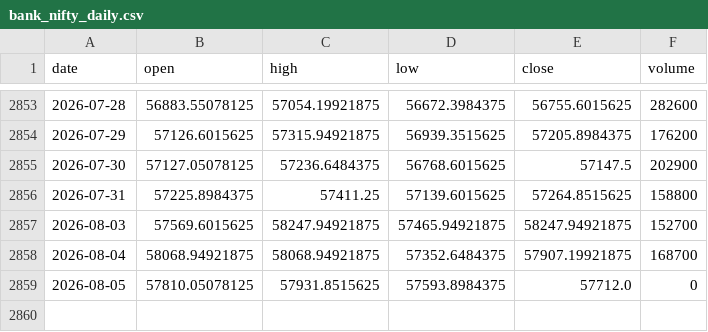
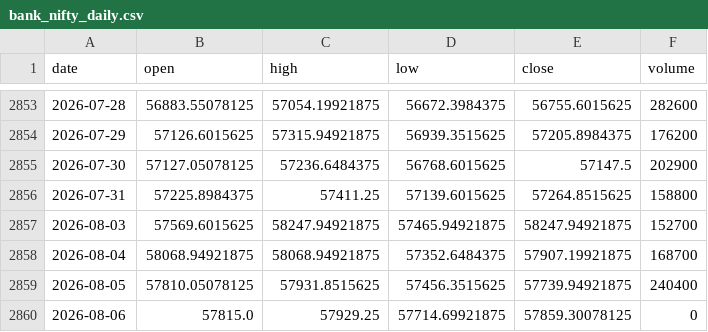
Before and after one commit to pravindev666/David-V666, a CSV file: data/bank_nifty_daily.csv, drawn as a sheet; only a part is shown, gaps mark what is left out.

```diff
--- a/data/bank_nifty_daily.csv
+++ b/data/bank_nifty_daily.csv
@@ -2858,2 +2858,3 @@ date,open,high,low,close,volume
 2026-08-04,58068.94921875,58068.94921875,57352.6484375,57907.19921875,168700
-2026-08-05,57810.05078125,57931.8515625,57593.8984375,57712.0,0
+2026-08-05,57810.05078125,57931.8515625,57456.3515625,57739.94921875,240400
+2026-08-06,57815.0,57929.25,57714.69921875,57859.30078125,0
```
Also changed, not shown: data/fii_dii_daily.csv, data/nifty_daily.csv, 5 other files.
